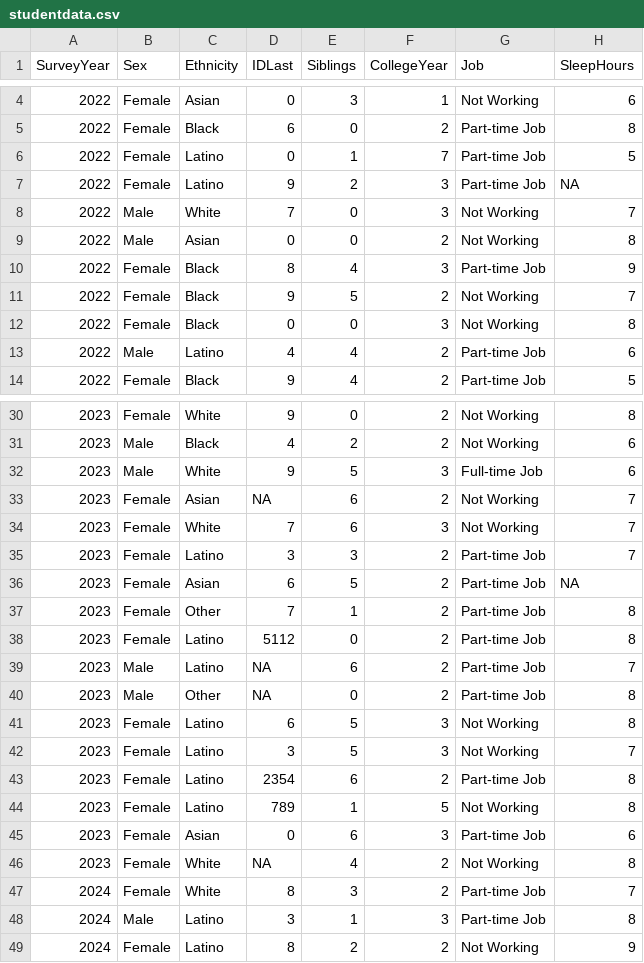
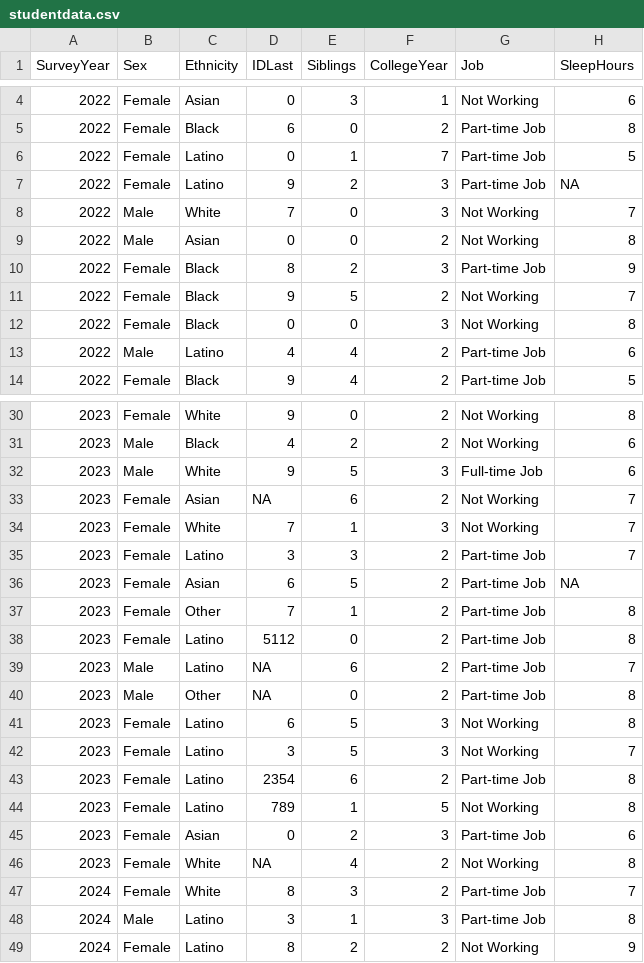
Before and after one commit to smburns47/statistical-mindset, a CSV file: data/studentdata.csv, drawn as a sheet; only a part is shown, gaps mark what is left out; the diff covers the shown part only; the diff names each change by its address in the sheet, - before the commit and + after, or states it on an @@ line.

```diff
--- a/data/studentdata.csv
+++ b/data/studentdata.csv
-E10 (Siblings): 4
+E10 (Siblings): 2
-E34 (Siblings): 6
+E34 (Siblings): 1
-E45 (Siblings): 6
+E45 (Siblings): 2
```
Also changed, not shown: 10 edited cells elsewhere in this file, docs/data/studentdata.csv, 4 other files.
